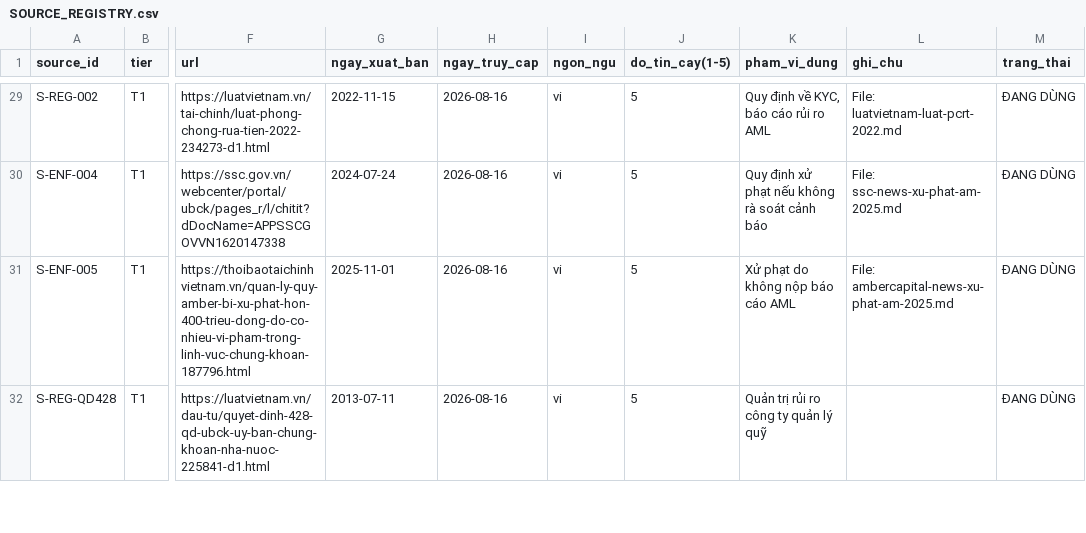
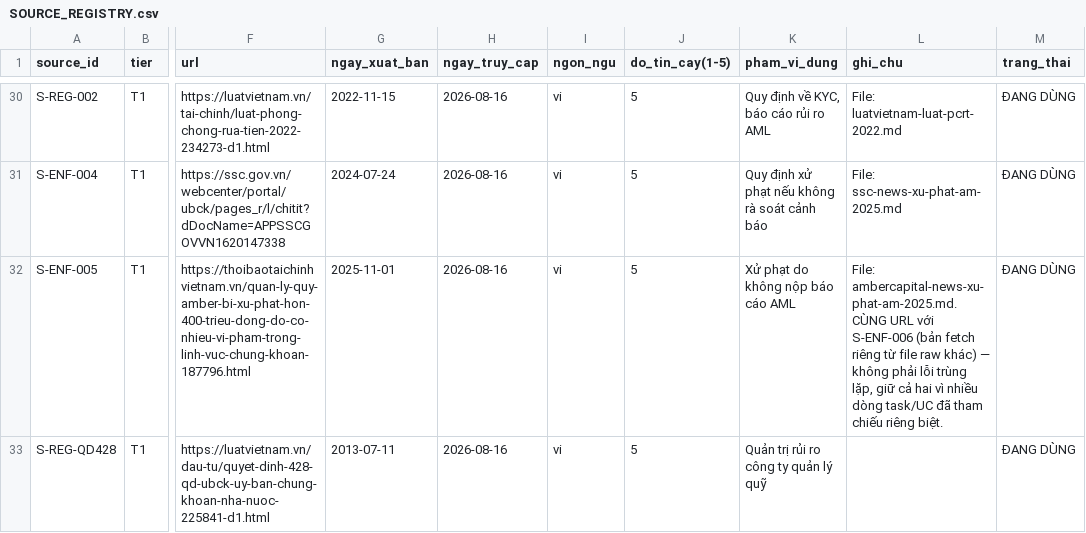
Before and after one commit to nguyenleminhthuvas-sys/fund-research-dragoncapital, a CSV file: _data/SOURCE_REGISTRY.csv, drawn as a sheet; only a part is shown, gaps mark what is left out; addresses are those after the commit; the diff covers the shown part only; the diff names each change by its address in the sheet, - before the commit and + after, or states it on an @@ line.

```diff
--- a/_data/SOURCE_REGISTRY.csv
+++ b/_data/SOURCE_REGISTRY.csv
-L32 (ghi_chu): File: ambercapital-news-xu-phat-am-2025.md
+L32 (ghi_chu): File: ambercapital-news-xu-phat-am-2025.md. CÙNG URL với S-ENF-006 (bản fetch riêng từ file raw khác) — không phải lỗi trùng lặp, giữ cả hai vì nhiều dòng task/UC đã tham chiếu riêng biệt.
```
Also changed, not shown: 1 added row and 1 edited cell elsewhere in this file, _data/task_registry.csv, 13 other files.
